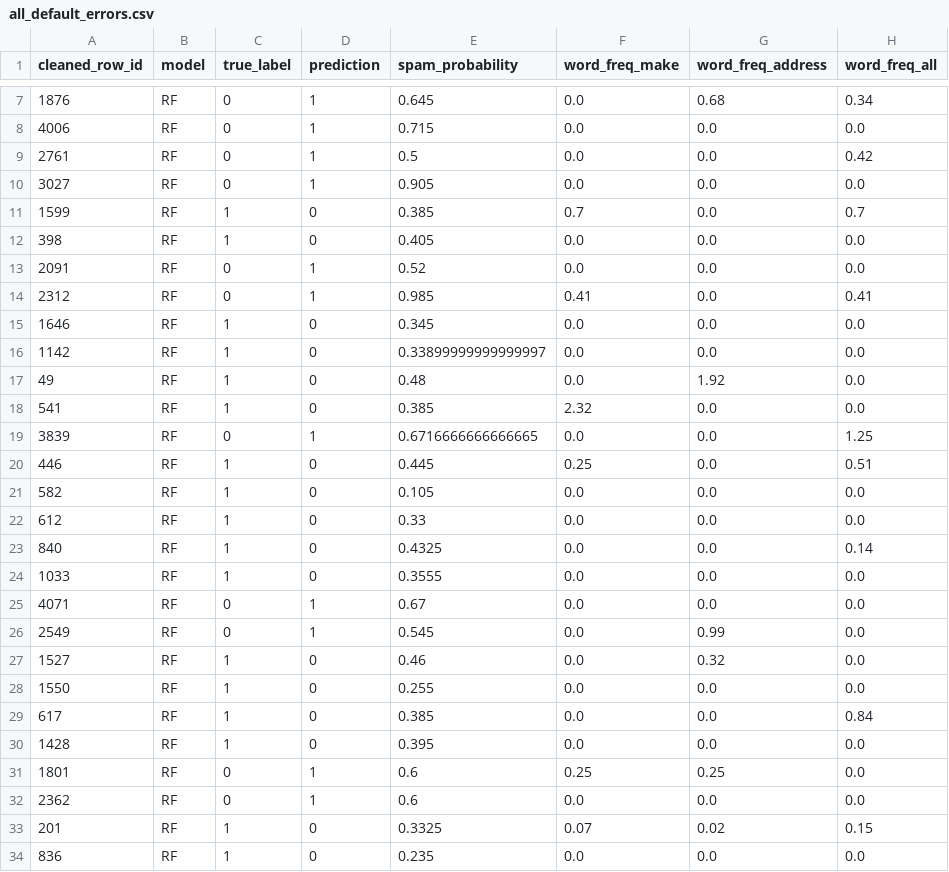
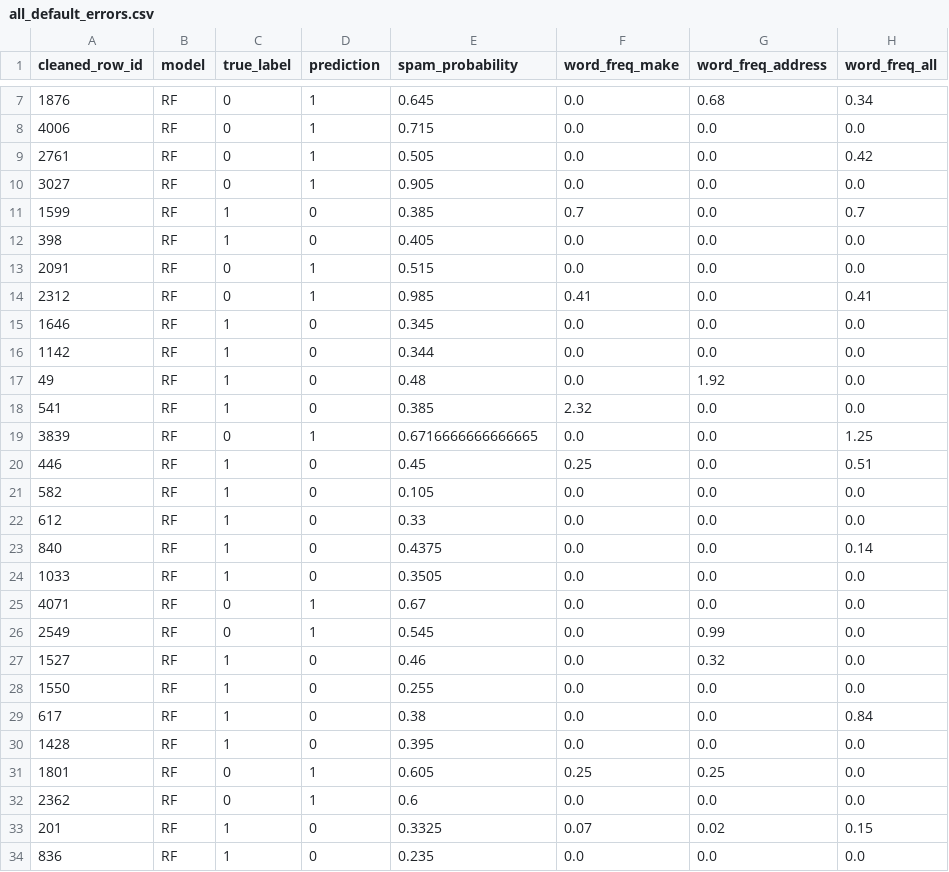
Before and after one commit to bertasawa/CSI4810, a CSV file: results/part3/all_default_errors.csv, drawn as a sheet; only a part is shown, gaps mark what is left out; the diff covers the shown part only; the diff names each change by its address in the sheet, - before the commit and + after, or states it on an @@ line.

```diff
--- a/results/part3/all_default_errors.csv
+++ b/results/part3/all_default_errors.csv
-E9 (spam_probability): 0.5
+E9 (spam_probability): 0.505
-E13 (spam_probability): 0.52
+E13 (spam_probability): 0.515
-E16 (spam_probability): 0.33899999999999997
+E16 (spam_probability): 0.344
-E20 (spam_probability): 0.445
+E20 (spam_probability): 0.45
-E23 (spam_probability): 0.4325
+E23 (spam_probability): 0.4375
-E24 (spam_probability): 0.3555
+E24 (spam_probability): 0.3505
-E29 (spam_probability): 0.385
+E29 (spam_probability): 0.38
-E31 (spam_probability): 0.6
+E31 (spam_probability): 0.605
```
Also changed, not shown: 3 edited cells elsewhere in this file, results/part3/knn_grid_search.csv, results/part3/oof_probabilities.csv, 36 other files.
